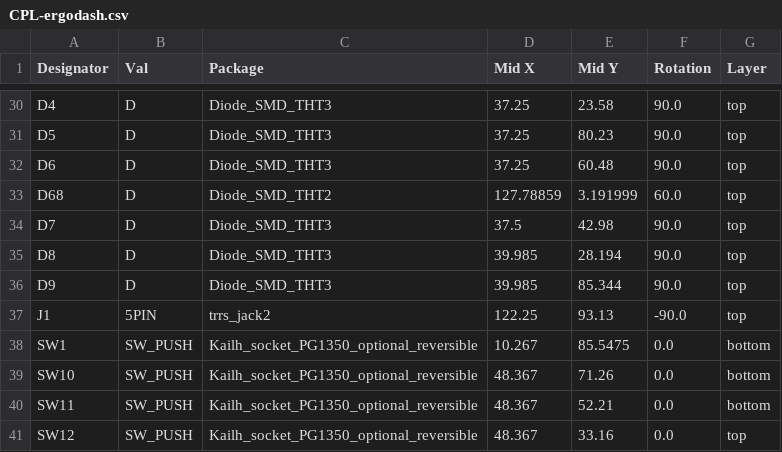
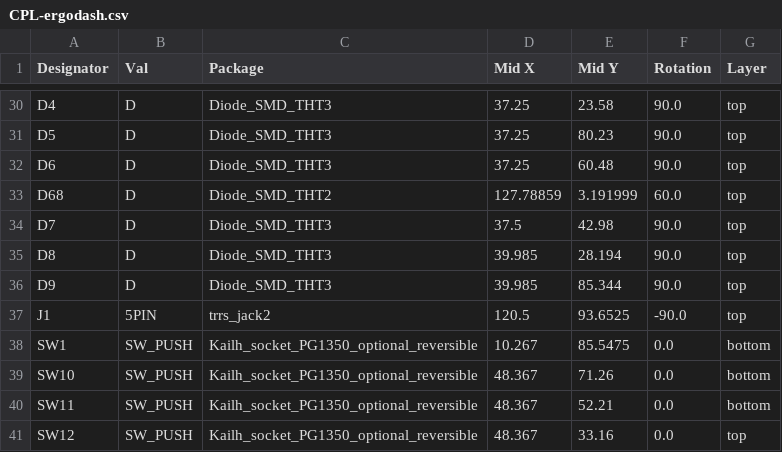
Before and after one commit to nindanaoto/ErgoDash, a CSV file: PCB/Rev1.2/jlcpcb/production_files/CPL-ergodash.csv, drawn as a sheet; only a part is shown, gaps mark what is left out.

```diff
--- a/PCB/Rev1.2/jlcpcb/production_files/CPL-ergodash.csv
+++ b/PCB/Rev1.2/jlcpcb/production_files/CPL-ergodash.csv
@@ -36,3 +36,3 @@ D8,D,Diode_SMD_THT3,39.985,28.194,90.0,top
 D9,D,Diode_SMD_THT3,39.985,85.344,90.0,top
-J1,5PIN,trrs_jack2,122.25,93.13,-90.0,top
+J1,5PIN,trrs_jack2,120.5,93.6525,-90.0,top
 SW1,SW_PUSH,Kailh_socket_PG1350_optional_reversible,10.267,85.5475,0.0,bottom
```
Also changed, not shown: 27 other files.
